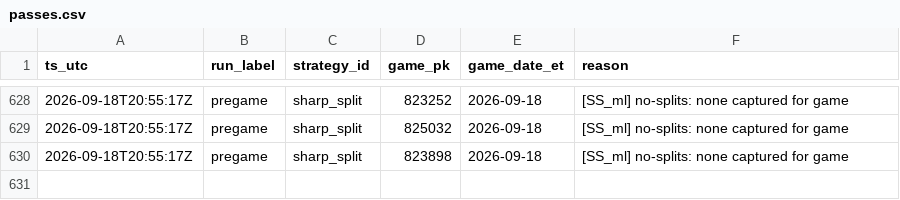
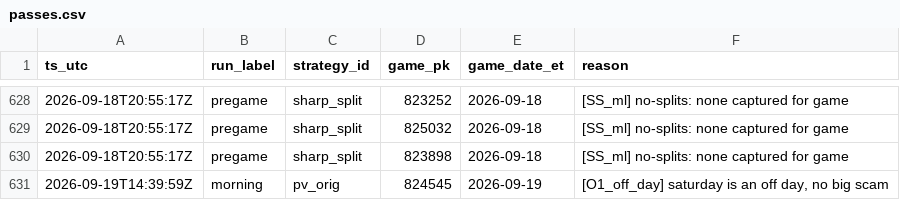
Before and after one commit to gitchrisqueen/panthera, a CSV file: data/picks/passes.csv, drawn as a sheet; only a part is shown, gaps mark what is left out; the diff names each change by its address in the sheet, - before the commit and + after, or states it on an @@ line.

```diff
--- a/data/picks/passes.csv
+++ b/data/picks/passes.csv
+row 631: 2026-09-19T14:39:59Z | morning | pv_orig | 824545 | 2026-09-19 | [O1_off_day] saturday is an off day, no big scam
```
Also changed, not shown: data/games/games.csv, data/odds/credit_log.csv, 9 other files.
